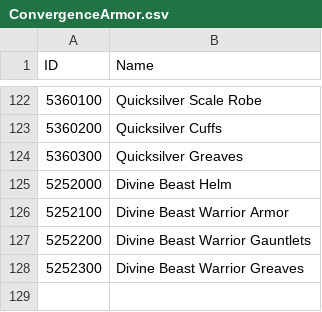
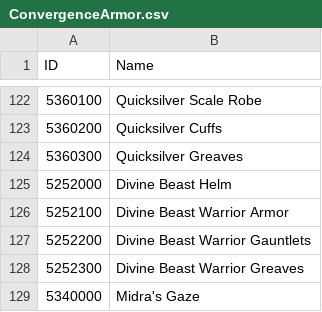
Before and after one commit to Hapfel1/er-save-manager, a CSV file: src/er_save_manager/data/items/Convergence/Armor/ConvergenceArmor.csv, drawn as a sheet; only a part is shown, gaps mark what is left out; the diff names each change by its address in the sheet, - before the commit and + after, or states it on an @@ line.

```diff
--- a/src/er_save_manager/data/items/Convergence/Armor/ConvergenceArmor.csv
+++ b/src/er_save_manager/data/items/Convergence/Armor/ConvergenceArmor.csv
+row 129: 5340000 | Midra's Gaze
```
Also changed, not shown: src/er_save_manager/data/items/Convergence/ConvergenceMagic.csv, 1 other file.
